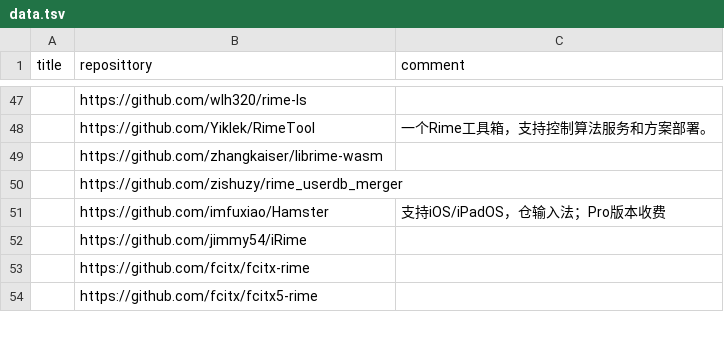
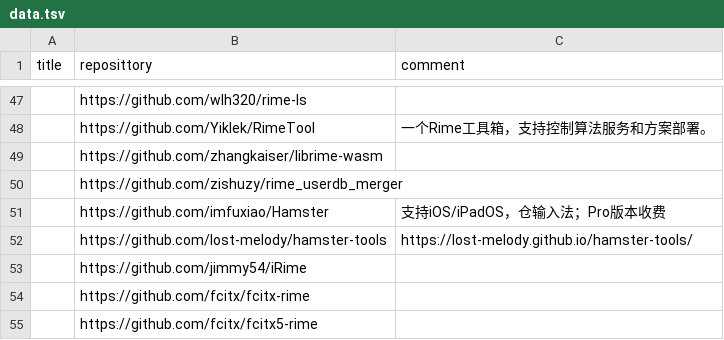
Before and after one commit to hantang/rime-list, a TSV file: data.tsv, drawn as a sheet; only a part is shown, gaps mark what is left out; the diff covers the shown part only; the diff names each change by its address in the sheet, - before the commit and + after, or states it on an @@ line.

Commit message:
Update

```diff
--- a/data.tsv
+++ b/data.tsv
+row 52:  | https://github.com/lost-melody/hamster-tools | https://lost-melody.github.io/hamster-tools/
```
Also changed, not shown: 11 added rows, 22 moved rows and 2 edited cells elsewhere in this file.
